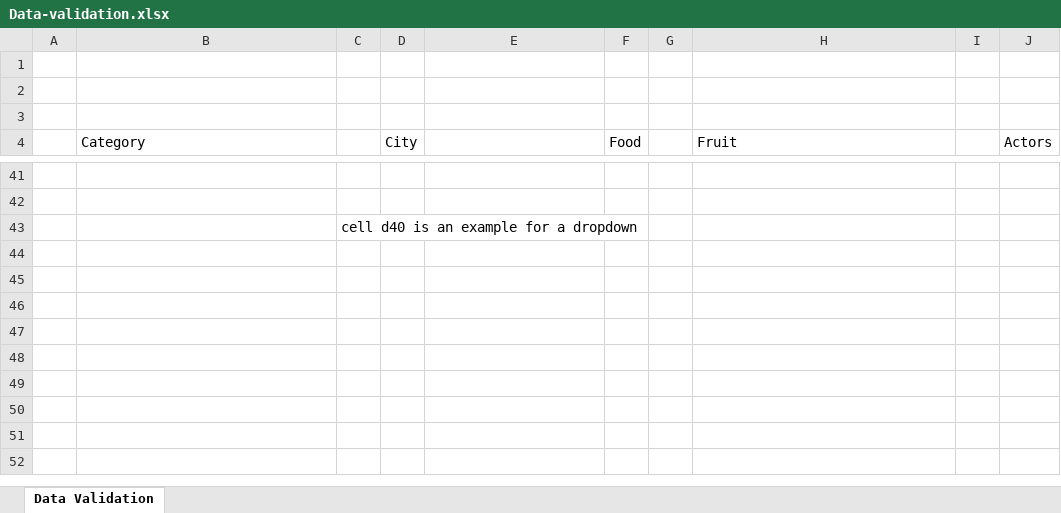
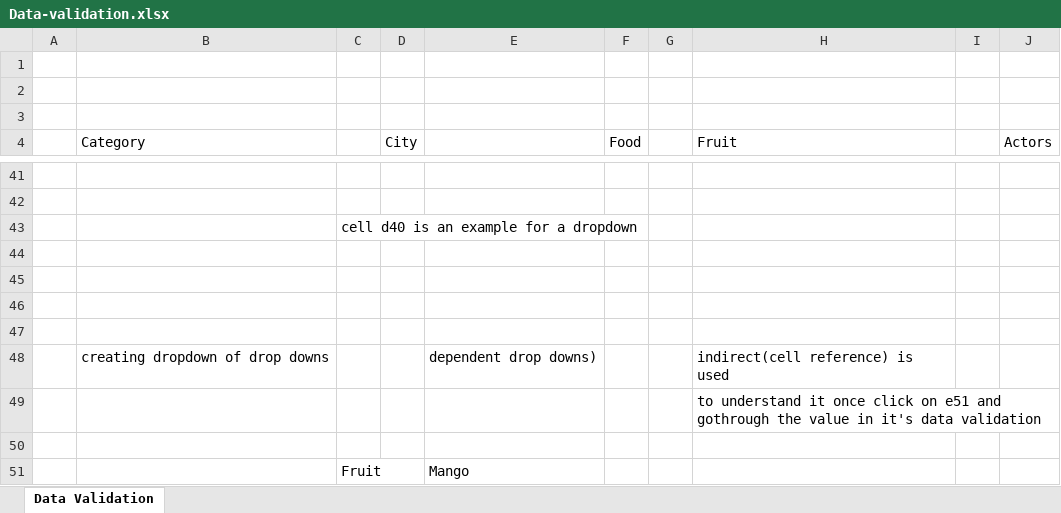
Before and after one commit to srividyakurivella/excelr, an Excel workbook: Data-validation.xlsx, sheet Data Validation, drawn as a sheet; only a part is shown, gaps mark what is left out; values as stored, in another font and other column widths than the file's, no borders; the diff names each change by its address in the sheet, - before the commit and + after, or states it on an @@ line.

Commit message:
Add files via upload

```diff
--- a/Data-validation.xlsx (sheet Data Validation)
+++ b/Data-validation.xlsx (sheet Data Validation)
+row 44: (empty)
+row 45: (empty)
+row 46: (empty)
+row 47: (empty)
+row 48:  | creating dropdown of drop downs |  |  | dependent drop downs) |  |  | indirect(cell reference) is used
+row 49:  |  |  |  |  |  |  | to understand it once click on e51 and gothrough the value in it's data validation
+row 50: (empty)
+row 51:  |  | Fruit |  | Mango
```
